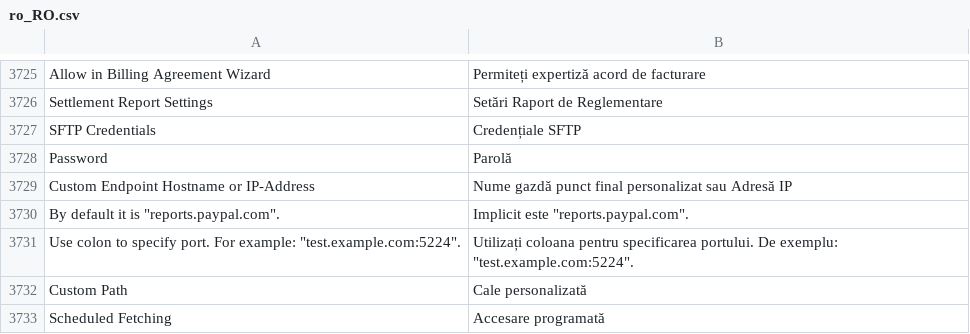
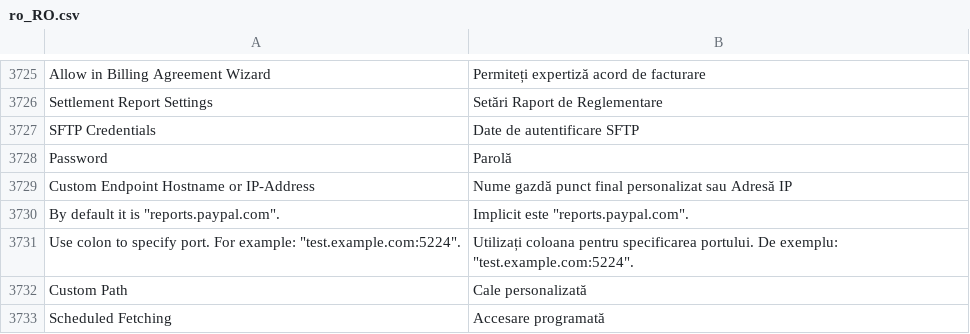
Before and after one commit to magento-l10n/language-ro_RO, a CSV file: ro_RO.csv, drawn as a sheet; only a part is shown, gaps mark what is left out; the diff covers the shown part only; the diff names each change by its address in the sheet, - before the commit and + after, or states it on an @@ line.

```diff
--- a/ro_RO.csv
+++ b/ro_RO.csv
-B3727: Credențiale SFTP
+B3727: Date de autentificare SFTP
```
Also changed, not shown: 2 added rows, 1 removed row and 7 edited cells elsewhere in this file, 1 other file.
